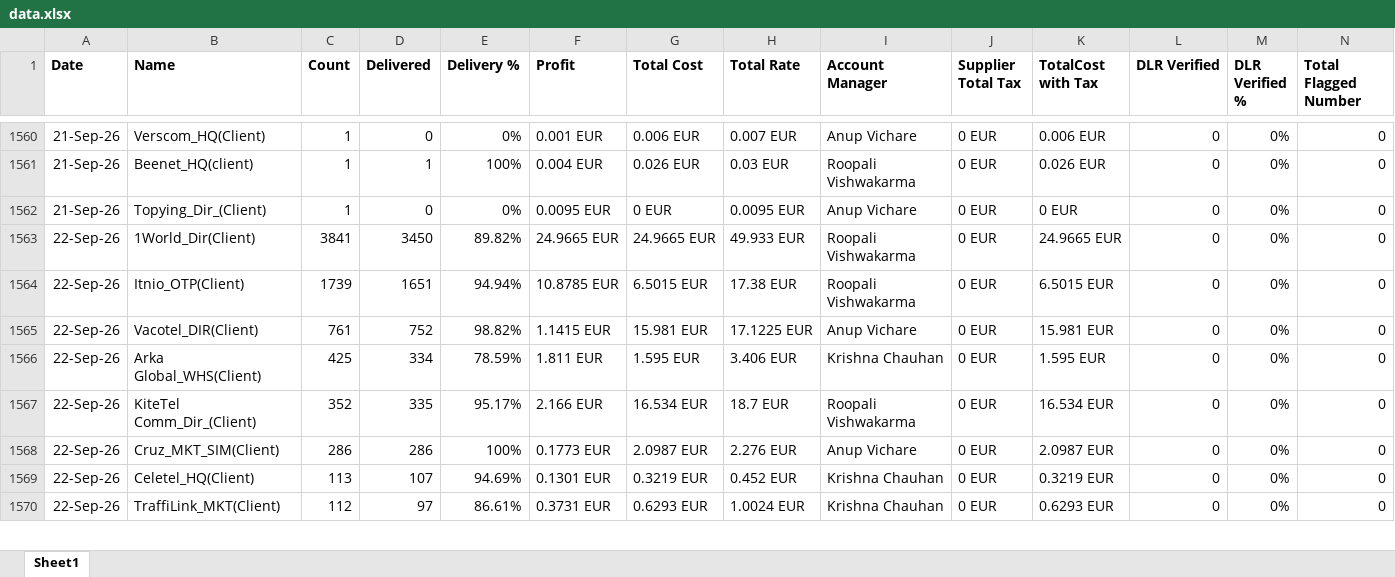
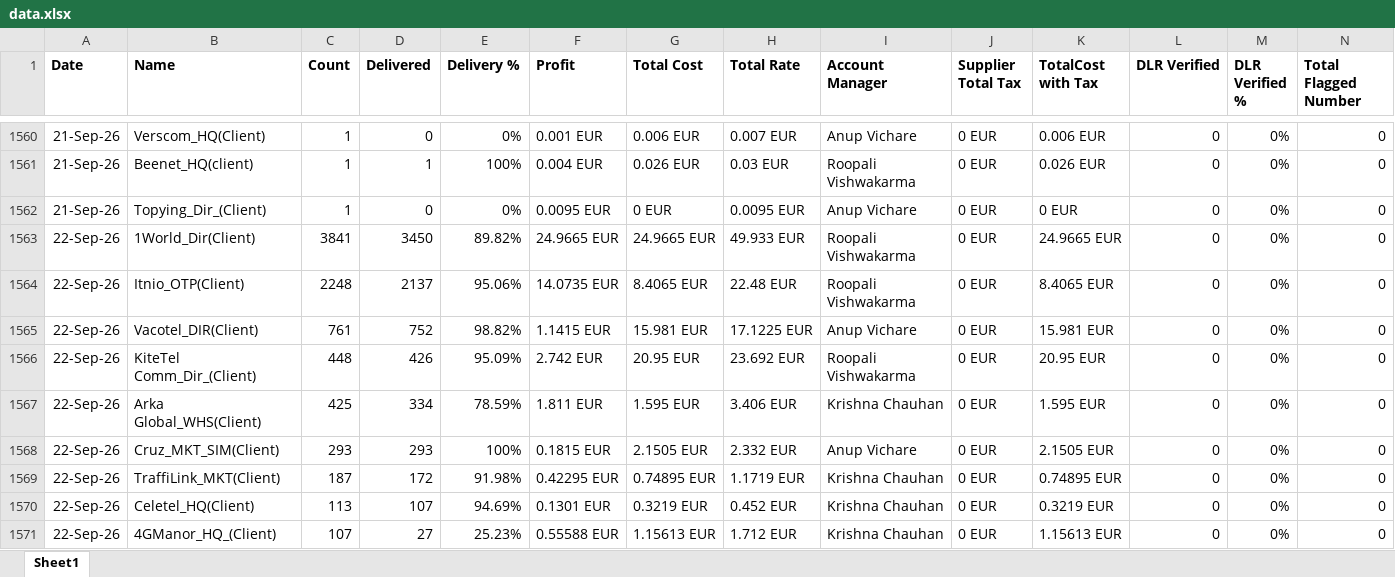
Before and after one commit to sayed-saad/Salefile, an Excel workbook: data.xlsx, sheet Sheet1, drawn as a sheet; only a part is shown, gaps mark what is left out; values as stored, in another font and other column widths than the file's, no borders; removed rows and columns are numbered as before the commit, all else as after; the diff covers the shown part only; the diff names each change by its address in the sheet, - before the commit and + after, or states it on an @@ line.

```diff
--- a/data.xlsx (sheet Sheet1)
+++ b/data.xlsx (sheet Sheet1)
-C1564 (Count): 1739
+C1564 (Count): 2248
-D1564 (Delivered): 1651
+D1564 (Delivered): 2137
-E1564 (Delivery %): 94.94%
+E1564 (Delivery %): 95.06%
-F1564 (Profit): 10.8785 EUR
+F1564 (Profit): 14.0735 EUR
-G1564 (Total Cost): 6.5015 EUR
+G1564 (Total Cost): 8.4065 EUR
-H1564 (Total Rate): 17.38 EUR
+H1564 (Total Rate): 22.48 EUR
-K1564 (TotalCost with Tax): 6.5015 EUR
+K1564 (TotalCost with Tax): 8.4065 EUR
+row 1566: 22-Sep-26 | KiteTel Comm_Dir_(Client) | 448 | 426 | 95.09% | 2.742 EUR | 20.95 EUR | 23.692 EUR | Roopali Vishwakarma | 0 EUR | 20.95 EUR | 0 | 0% | 0
-row 1567: 22-Sep-26 | KiteTel Comm_Dir_(Client) | 352 | 335 | 95.17% | 2.166 EUR | 16.534 EUR | 18.7 EUR | Roopali Vishwakarma | 0 EUR | 16.534 EUR | 0 | 0% | 0
-C1568 (Count): 286
+C1568 (Count): 293
-D1568 (Delivered): 286
+D1568 (Delivered): 293
-F1568 (Profit): 0.1773 EUR
+F1568 (Profit): 0.1815 EUR
-G1568 (Total Cost): 2.0987 EUR
+G1568 (Total Cost): 2.1505 EUR
-H1568 (Total Rate): 2.276 EUR
+H1568 (Total Rate): 2.332 EUR
-K1568 (TotalCost with Tax): 2.0987 EUR
+K1568 (TotalCost with Tax): 2.1505 EUR
+row 1569: 22-Sep-26 | TraffiLink_MKT(Client) | 187 | 172 | 91.98% | 0.42295 EUR | 0.74895 EUR | 1.1719 EUR | Krishna Chauhan | 0 EUR | 0.74895 EUR | 0 | 0% | 0
-B1571 (Name): TraffiLink_MKT(Client)
+B1571 (Name): 4GManor_HQ_(Client)
-C1571 (Count): 112
+C1571 (Count): 107
-D1571 (Delivered): 97
+D1571 (Delivered): 27
-E1571 (Delivery %): 86.61%
+E1571 (Delivery %): 25.23%
-F1571 (Profit): 0.3731 EUR
+F1571 (Profit): 0.55588 EUR
-G1571 (Total Cost): 0.6293 EUR
+G1571 (Total Cost): 1.15613 EUR
-H1571 (Total Rate): 1.0024 EUR
+H1571 (Total Rate): 1.712 EUR
-K1571 (TotalCost with Tax): 0.6293 EUR
+K1571 (TotalCost with Tax): 1.15613 EUR
```
Also changed, not shown: 88 added rows, 7 removed rows, 5 moved rows and 173 edited cells elsewhere in this sheet.
